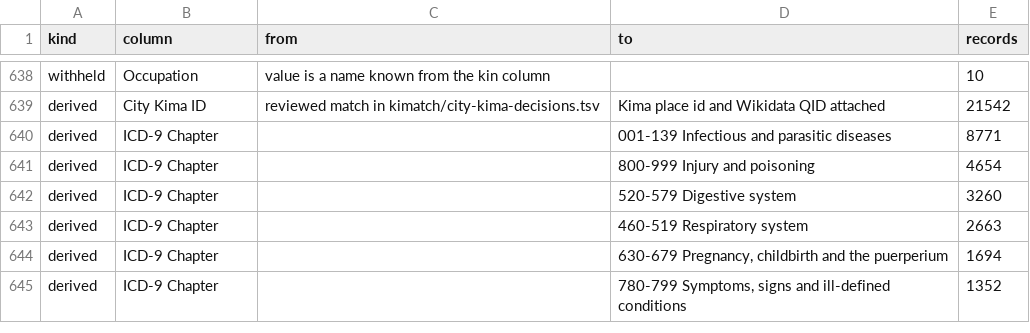
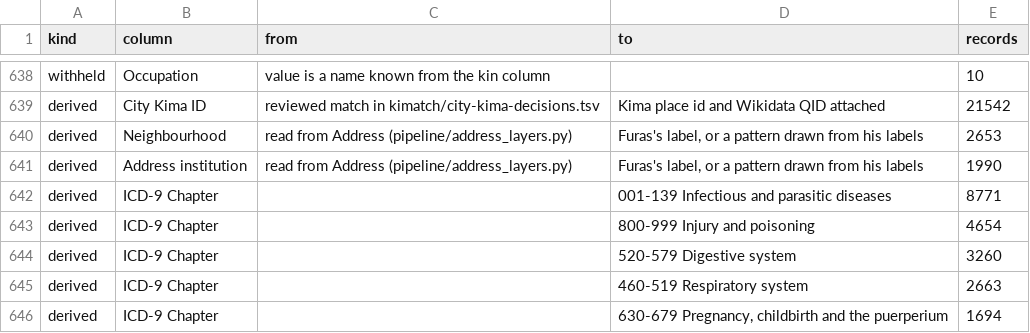
Before and after one commit to sinairusinek/Hospital-Registers, a TSV file: data/public/normalization-report.tsv, drawn as a sheet; only a part is shown, gaps mark what is left out; the shorter side is filled out with more unchanged rows; the diff names each change by its address in the sheet, - before the commit and + after, or states it on an @@ line.

```diff
--- a/data/public/normalization-report.tsv
+++ b/data/public/normalization-report.tsv
+row 640: derived | Neighbourhood | read from Address (pipeline/address_layers.py) | Furas's label, or a pattern drawn from his labels | 2653
+row 641: derived | Address institution | read from Address (pipeline/address_layers.py) | Furas's label, or a pattern drawn from his labels | 1990
```
Also changed, not shown: 3 other files.
